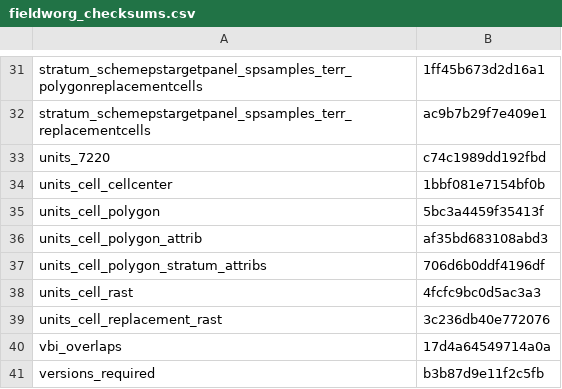
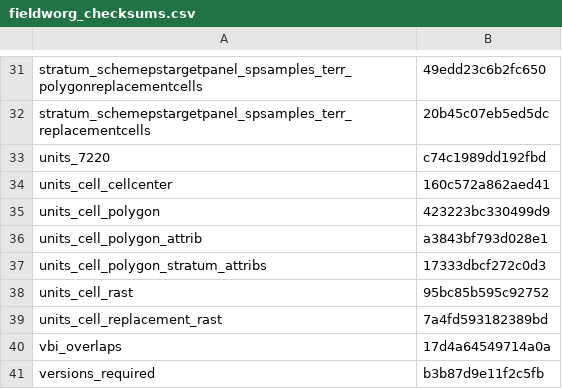
Before and after one commit to inbo/n2khab-mne-monitoring, a CSV file: 020_fieldwork_organization/fieldworg_checksums.csv, drawn as a sheet; only a part is shown, gaps mark what is left out; the diff covers the shown part only; the diff names each change by its address in the sheet, - before the commit and + after, or states it on an @@ line.

```diff
--- a/020_fieldwork_organization/fieldworg_checksums.csv
+++ b/020_fieldwork_organization/fieldworg_checksums.csv
-B31: 1ff45b673d2d16a1
+B31: 49edd23c6b2fc650
-B32: ac9b7b29f7e409e1
+B32: 20b45c07eb5ed5dc
-B34: 1bbf081e7154bf0b
+B34: 160c572a862aed41
-B35: 5bc3a4459f35413f
+B35: 423223bc330499d9
-B36: af35bd683108abd3
+B36: a3843bf793d028e1
-B37: 706d6b0ddf4196df
+B37: 17333dbcf272c0d3
-B38: 4fcfc9bc0d5ac3a3
+B38: 95bc85b595c92752
-B39: 3c236db40e772076
+B39: 7a4fd593182389bd
```
Also changed, not shown: 16 edited cells elsewhere in this file.
